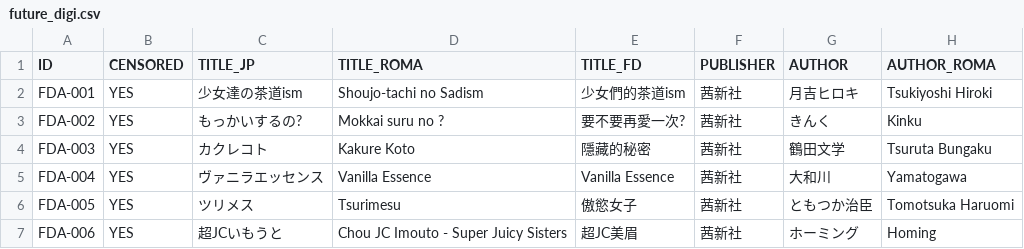
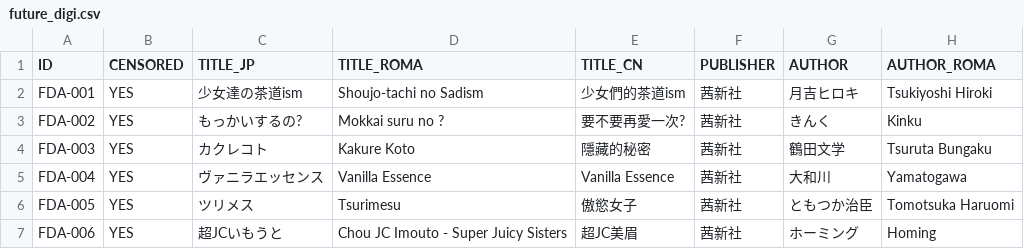
Before and after one commit to K4W1H0R53/tankoubon, a CSV file: tw/future_digi.csv, drawn as a sheet; only a part is shown; the diff names each change by its address in the sheet, - before the commit and + after, or states it on an @@ line.

Commit message:
更新未来数位目录

```diff
--- a/tw/future_digi.csv
+++ b/tw/future_digi.csv
-E1: TITLE_FD
+E1: TITLE_CN
```
